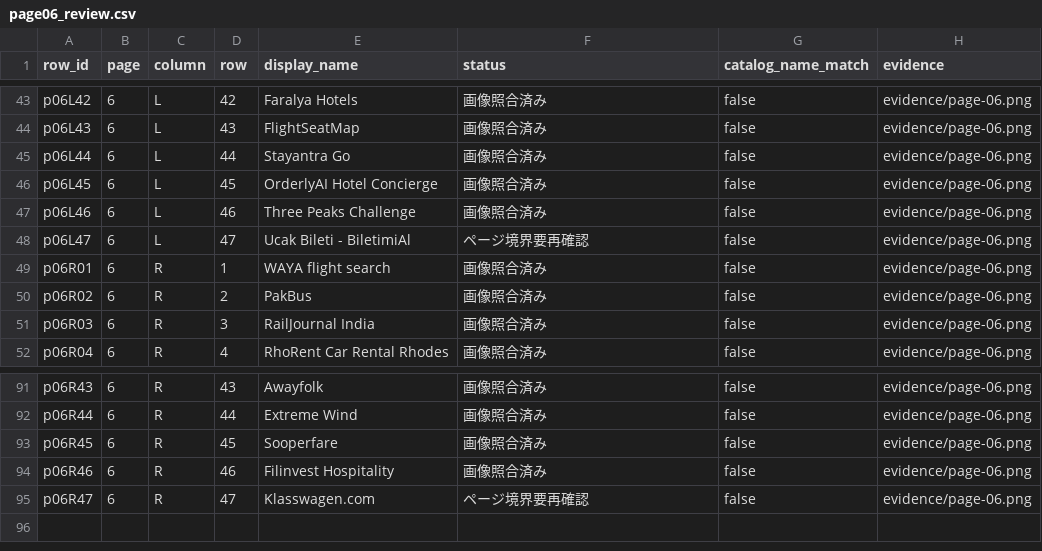
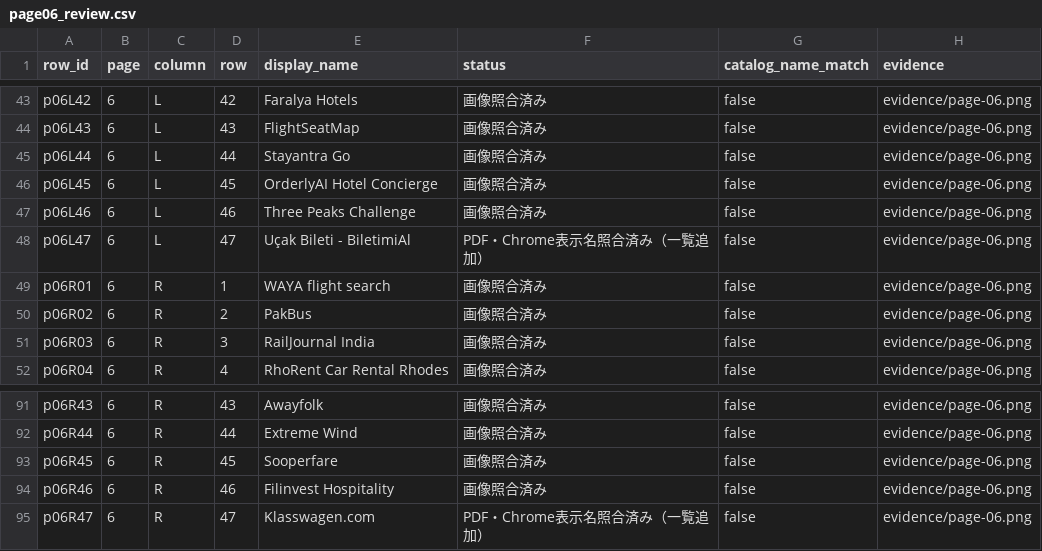
Before and after one commit to kotto0430/Plugin-Atlas, a CSV file: inventory/B010_travel/page06_review.csv, drawn as a sheet; only a part is shown, gaps mark what is left out.

Commit message:
Verify travel PDF page 06 boundary names

```diff
--- a/inventory/B010_travel/page06_review.csv
+++ b/inventory/B010_travel/page06_review.csv
@@ -47,3 +47,3 @@ p06L45,6,L,45,OrderlyAI Hotel Concierge,画像照合済み,false,evidence/page-0
 p06L46,6,L,46,Three Peaks Challenge,画像照合済み,false,evidence/page-06.png
-p06L47,6,L,47,Ucak Bileti - BiletimiAl,ページ境界要再確認,false,evidence/page-06.png
+p06L47,6,L,47,Uçak Bileti - BiletimiAl,PDF・Chrome表示名照合済み（一覧追加）,false,evidence/page-06.png
 p06R01,6,R,1,WAYA flight search,画像照合済み,false,evidence/page-06.png
@@ -94,2 +94,2 @@ p06R45,6,R,45,Sooperfare,画像照合済み,false,evidence/page-06.png
 p06R46,6,R,46,Filinvest Hospitality,画像照合済み,false,evidence/page-06.png
-p06R47,6,R,47,Klasswagen.com,ページ境界要再確認,false,evidence/page-06.png
+p06R47,6,R,47,Klasswagen.com,PDF・Chrome表示名照合済み（一覧追加）,false,evidence/page-06.png
```
